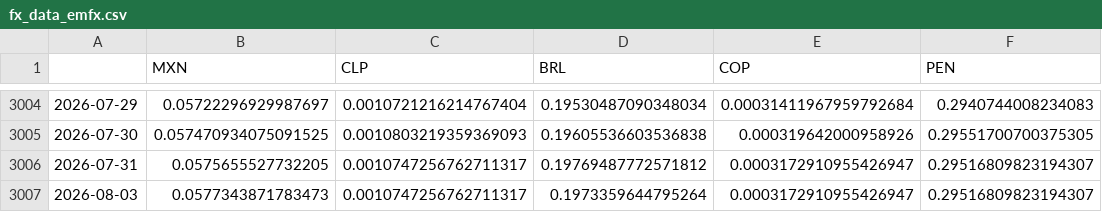
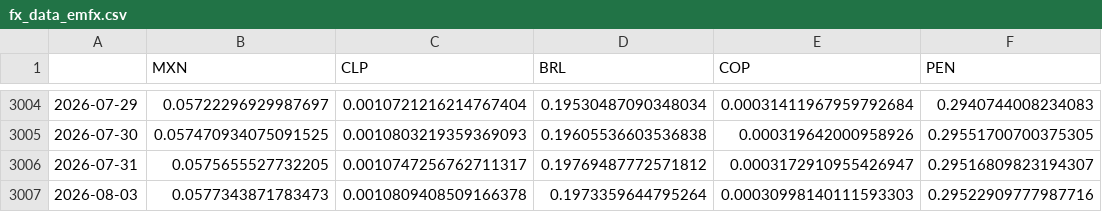
Before and after one commit to DataVizHonduran/EMFX_risk_diffusion, a CSV file: fx_data_emfx.csv, drawn as a sheet; only a part is shown, gaps mark what is left out; the diff names each change by its address in the sheet, - before the commit and + after, or states it on an @@ line.

```diff
--- a/fx_data_emfx.csv
+++ b/fx_data_emfx.csv
-C3007 (CLP): 0.0010747256762711317
+C3007 (CLP): 0.0010809408509166378
-E3007 (COP): 0.0003172910955426947
+E3007 (COP): 0.00030998140111593303
-F3007 (PEN): 0.29516809823194307
+F3007 (PEN): 0.29522909777987716
```
Also changed, not shown: fx_data_raw.csv.
